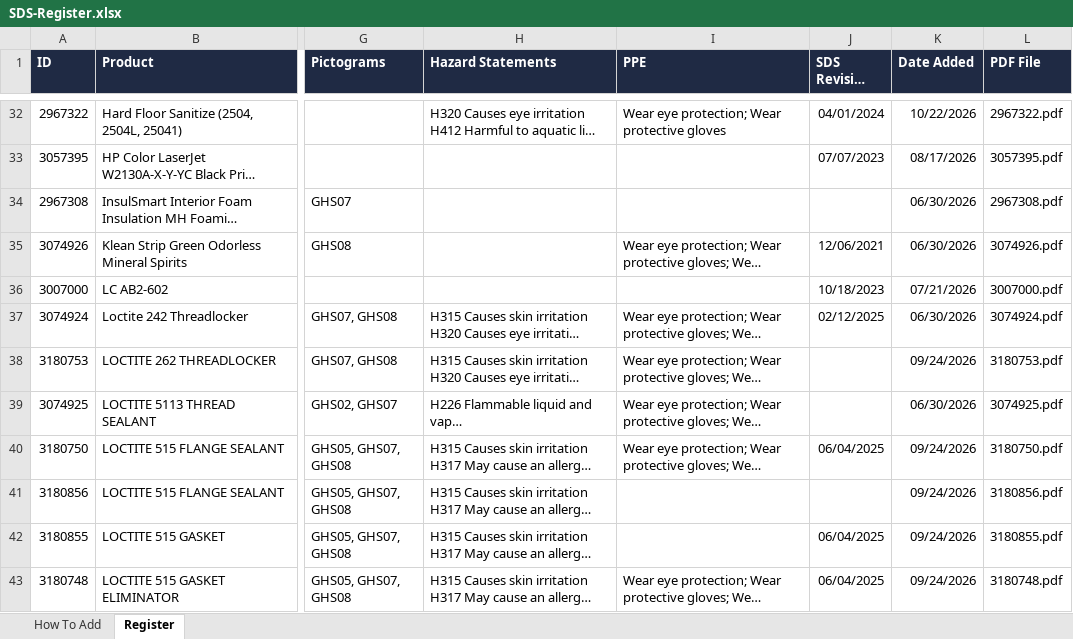
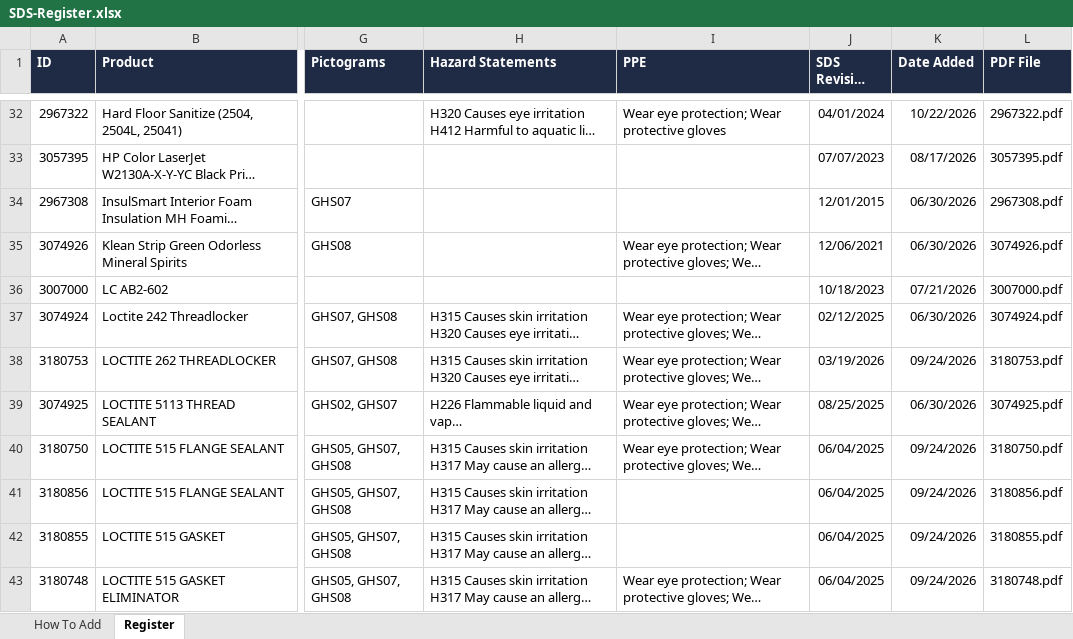
Before and after one commit to Atomic-JaY/Atomic-app-hub, an Excel workbook: sds/SDS-Register.xlsx, sheet Register, drawn as a sheet; only a part is shown, gaps mark what is left out; long unchanged cells end in …; values as stored, in another font and other column widths than the file's, no borders; the diff covers the shown part only; the diff names each change by its address in the sheet, - before the commit and + after, or states it on an @@ line.

```diff
--- a/sds/SDS-Register.xlsx (sheet Register)
+++ b/sds/SDS-Register.xlsx (sheet Register)
-J34 (SDS Revision Date): (empty)
+J34 (SDS Revision Date): 12/01/2015
-J38 (SDS Revision Date): (empty)
+J38 (SDS Revision Date): 03/19/2026
-J39 (SDS Revision Date): (empty)
+J39 (SDS Revision Date): 08/25/2025
-J41 (SDS Revision Date): (empty)
+J41 (SDS Revision Date): 06/04/2025
```
Also changed, not shown: 11 edited cells elsewhere in this sheet.
